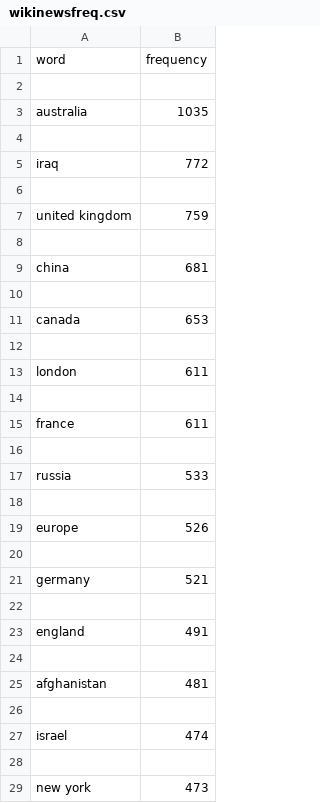
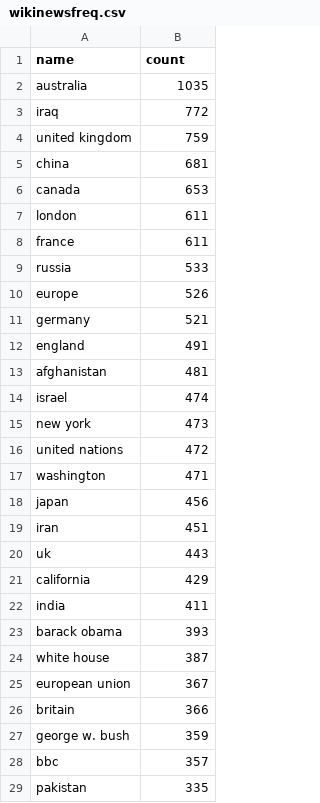
Before and after one commit to praneethyerramothu/Text-and-Geospatial-visualization, a CSV file: wikinewsfreq.csv, drawn as a sheet; only a part is shown; the shorter side is filled out with more unchanged rows; removed rows and columns are numbered as before the commit, all else as after; the diff covers the shown part only; the diff names each change by its address in the sheet, - before the commit and + after, or states it on an @@ line.

Commit message:
new version of wikines data set
date format changes

```diff
--- a/wikinewsfreq.csv
+++ b/wikinewsfreq.csv
-row 1: word | frequency
-row 1: (empty)
+row 1: name | count
-row 4: (empty)
-row 6: (empty)
-row 8: (empty)
-row 10: (empty)
-row 12: (empty)
-row 14: (empty)
-row 16: (empty)
-row 18: (empty)
-row 20: (empty)
-row 22: (empty)
-row 24: (empty)
-row 26: (empty)
-row 28: (empty)
```
Also changed, not shown: 36 removed rows elsewhere in this file.
